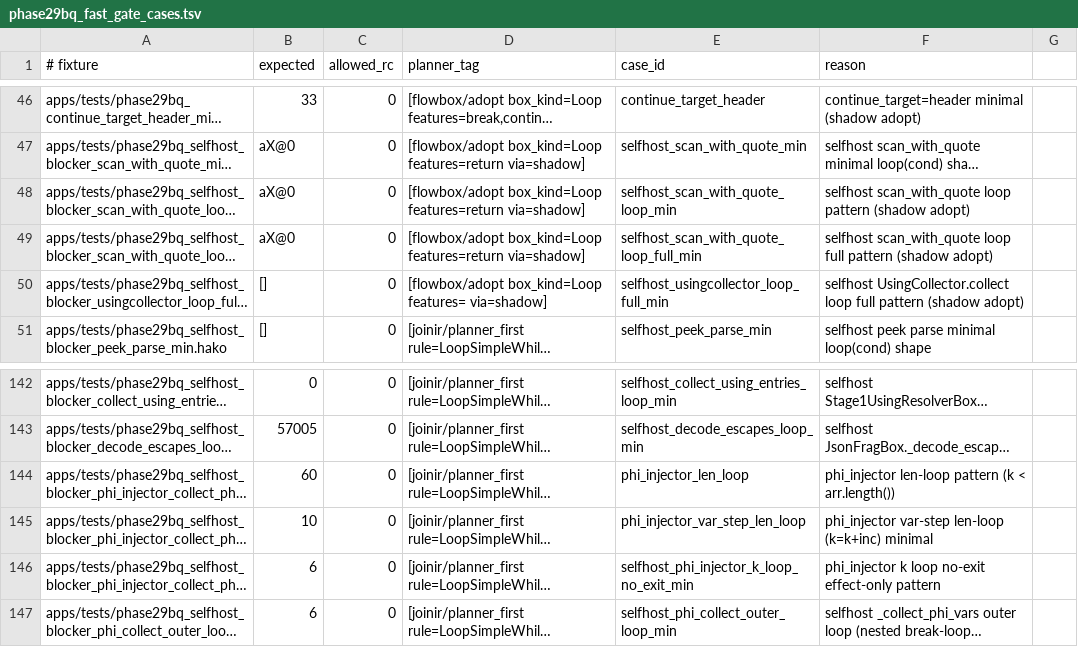
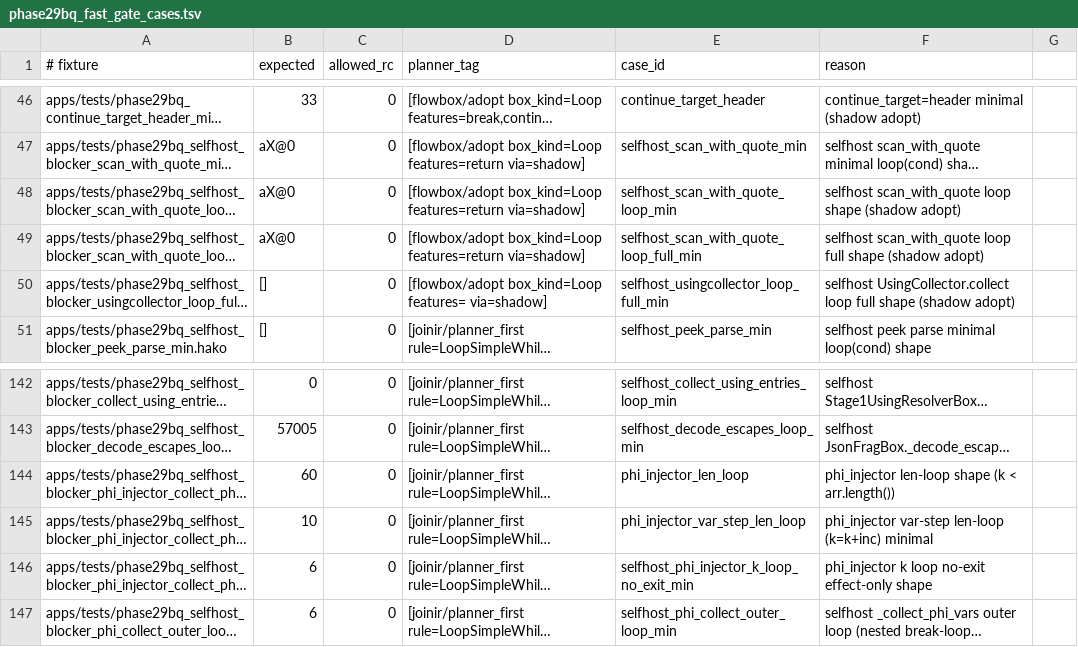
Before and after one commit to hakorune/hakorune, a TSV file: tools/smokes/v2/profiles/integration/joinir/phase29bq_fast_gate_cases.tsv, drawn as a sheet; only a part is shown, gaps mark what is left out; long unchanged cells end in …; the diff names each change by its address in the sheet, - before the commit and + after, or states it on an @@ line.

Commit message:
docs: semanticize fixture alias and gate wording

```diff
--- a/tools/smokes/v2/profiles/integration/joinir/phase29bq_fast_gate_cases.tsv
+++ b/tools/smokes/v2/profiles/integration/joinir/phase29bq_fast_gate_cases.tsv
-F48 (reason): …scan_with_quote loop pattern (shadow adopt)
+F48 (reason): …scan_with_quote loop shape (shadow adopt)
-F49 (reason): …loop full pattern (shadow adopt)
+F49 (reason): …loop full shape (shadow adopt)
-F50 (reason): …loop full pattern (shadow adopt)
+F50 (reason): …loop full shape (shadow adopt)
-F144 (reason): phi_injector len-loop pattern (k <…
+F144 (reason): phi_injector len-loop shape (k <…
-F146 (reason): …no-exit effect-only pattern
+F146 (reason): …no-exit effect-only shape
```
Also changed, not shown: 4 other files.
